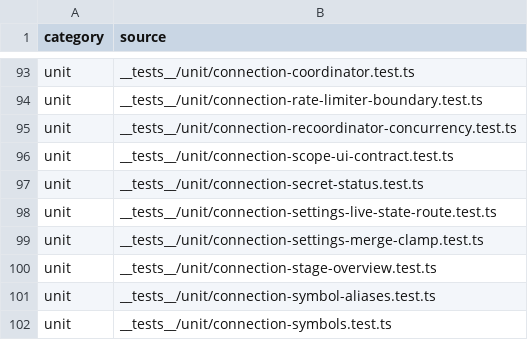
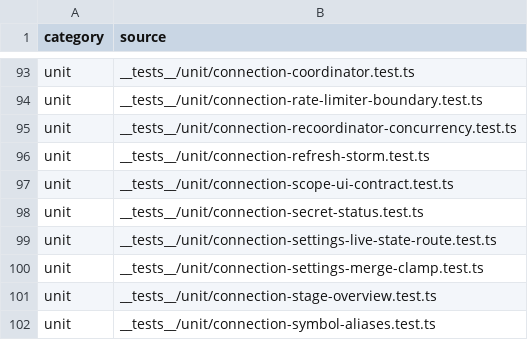
Before and after one commit to mxssnx-creator/CTS-K-N, a TSV file: docs/recreation/manifests/tests-and-verifiers.tsv, drawn as a sheet; only a part is shown, gaps mark what is left out; the shorter side is filled out with more unchanged rows; the diff names each change by its address in the sheet, - before the commit and + after, or states it on an @@ line.

```diff
--- a/docs/recreation/manifests/tests-and-verifiers.tsv
+++ b/docs/recreation/manifests/tests-and-verifiers.tsv
+row 96: unit | __tests__/unit/connection-refresh-storm.test.ts
```
Also changed, not shown: docs/recreation/manifests/project-files.tsv, 6 other files.
